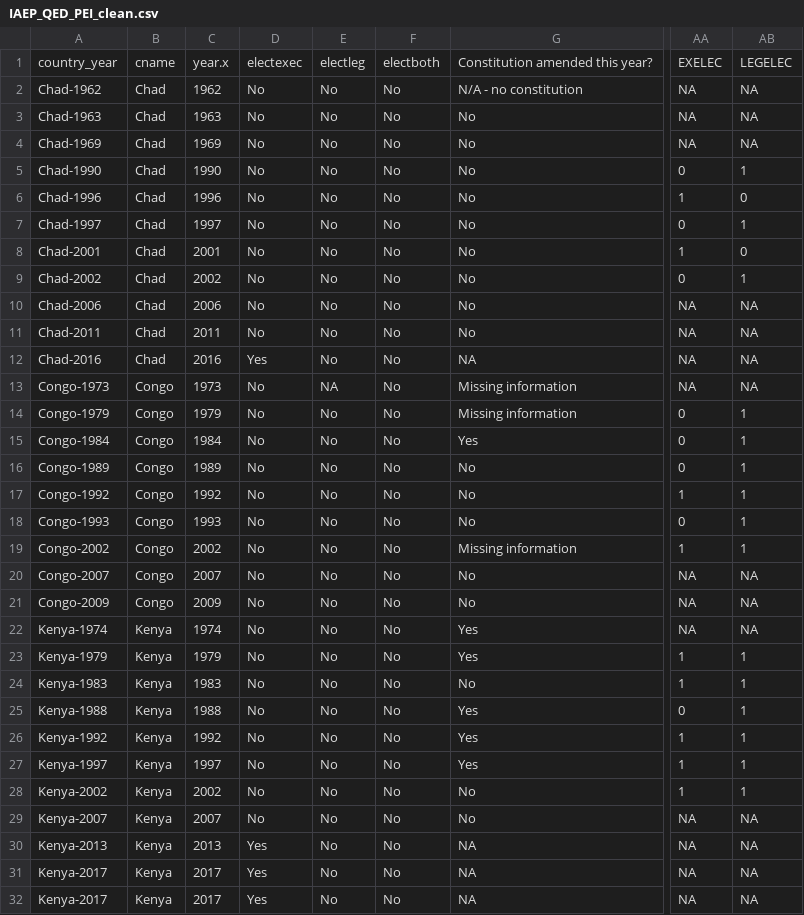
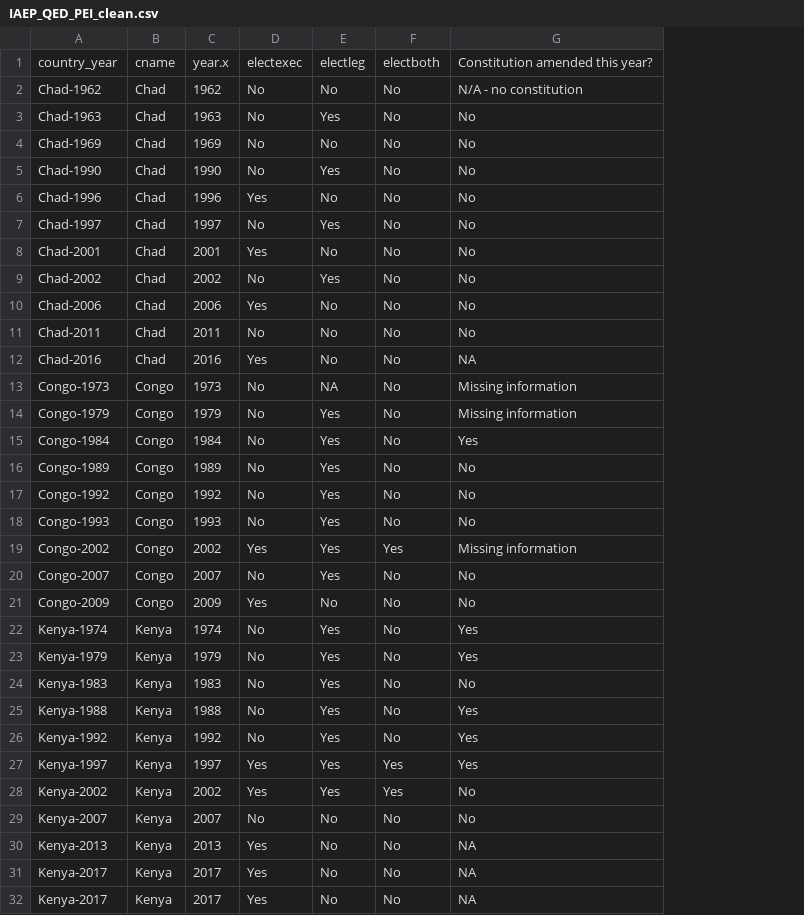
Before and after one commit to shengyu1-star/IRI_Policy_Lab, a CSV file: CleanedMergedData/IAEP_QED_PEI_clean.csv, drawn as a sheet; only a part is shown, gaps mark what is left out; the diff covers the shown part only; the diff names each change by its address in the sheet, - before the commit and + after, or states it on an @@ line.

Commit message:
fixing merge bug

```diff
--- a/CleanedMergedData/IAEP_QED_PEI_clean.csv
+++ b/CleanedMergedData/IAEP_QED_PEI_clean.csv
-column AA, rows 1-32: EXELEC | NA | NA | NA | 0 | 1 | 0 | 1 | 0 | NA | NA | NA | NA | 0 | 0 | 0 | 1 | 0 | 1 | NA | NA | NA | 1 | 1 | 0 | 1 | 1 | 1 | NA | NA | NA | NA
-column AB, rows 1-32: LEGELEC | NA | NA | NA | 1 | 0 | 1 | 0 | 1 | NA | NA | NA | NA | 1 | 1 | 1 | 1 | 1 | 1 | NA | NA | NA | 1 | 1 | 1 | 1 | 1 | 1 | NA | NA | NA | NA
-E3: No
+E3: Yes
-E5: No
+E5: Yes
-D6: No
+D6: Yes
-E7: No
+E7: Yes
-D8: No
+D8: Yes
-E9: No
+E9: Yes
-D10: No
+D10: Yes
-E14:E20: No
+E14:E20: Yes
-D19: No
+D19: Yes
-F19: No
+F19: Yes
-D21: No
+D21: Yes
-E22:E28: No
+E22:E28: Yes
-D27:D28: No
+D27:D28: Yes
-F27:F28: No
+F27:F28: Yes
```
Also changed, not shown: 45 edited cells elsewhere in this file, 3 other files.
